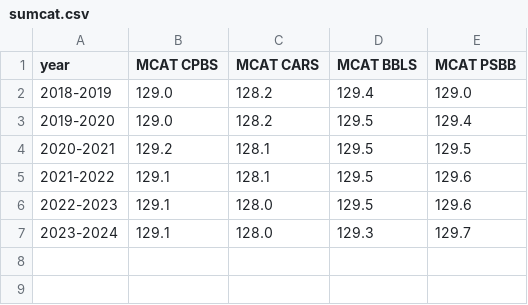
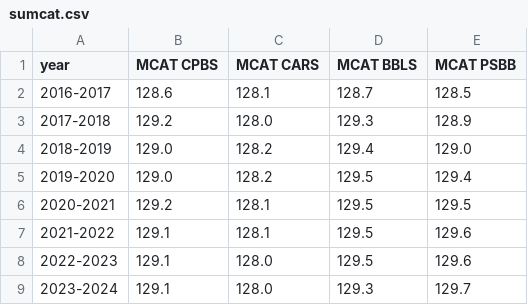
Before and after one commit to hexuanxie/cs416, a CSV file: data/sumcat.csv, drawn as a sheet.

```diff
--- a/data/sumcat.csv
+++ b/data/sumcat.csv
@@ -1,2 +1,4 @@
 year,MCAT CPBS,MCAT CARS,MCAT BBLS,MCAT PSBB
+2016-2017,128.6,128.1,128.7,128.5
+2017-2018,129.2,128.0,129.3,128.9
 2018-2019,129.0,128.2,129.4,129.0
```
Also changed, not shown: 7 other files.
